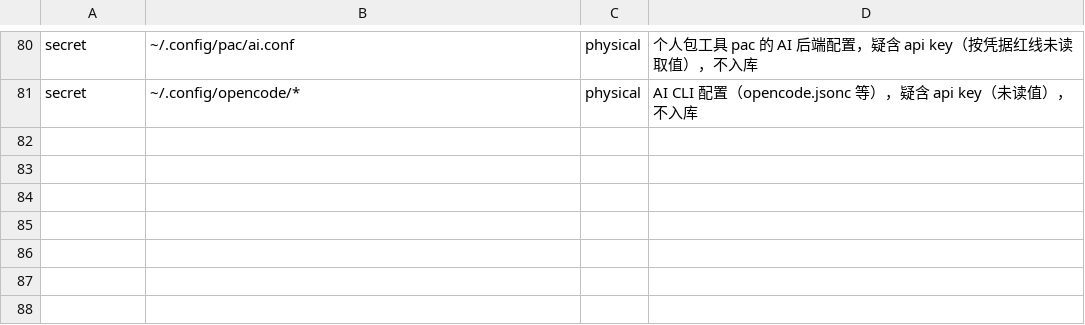
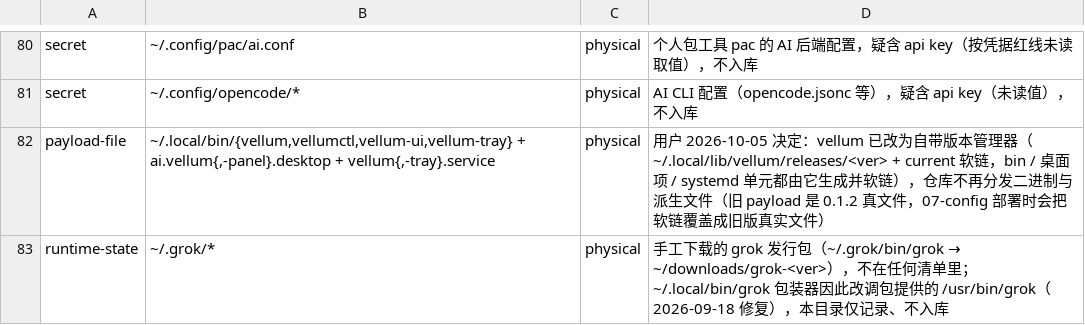
Before and after one commit to tjz123psh/arch-dms, a TSV file: manifests/excluded.tsv, drawn as a sheet; only a part is shown, gaps mark what is left out; the diff names each change by its address in the sheet, - before the commit and + after, or states it on an @@ line.

Commit message:
chore(payload): 移除 vellum 载荷（已改用其自带版本管理器）+ AGENTS.md 工作区路径回正
【vellum】用户 2026-10-05 决定从仓库移除
- 背景：vellum 现在由自己的安装器管理 —— ~/.local/lib/vellum/releases/<版本> + current/previous
  软链，而 ~/.local/bin/{vellum,vellumctl,vellum-ui,vellum-tray}、ai.vellum{,-panel}.desktop、
  vellum{,-tray}.service **全部是指向 current/generated/ 的软链**（当前 0.2.0-clean-e1798197）。
- 问题：仓库里那 4 个二进制（0.1.2 真实文件）与两个真实桌面项/单元，07-config 部署时会先删软链
  再写真实文件 ⇒ 把版本化安装覆盖成旧版。
- 处理：删除 8 个载荷文件 + 对应 8 条映射行；excluded.tsv 登记 vellum（payload-file）与
  ~/.grok（runtime-state）。
- 有意保留：hypr 键位/窗口规则里对 $HOME/.local/bin/vellumctl 的调用（宿主上由 vellum 自己
  提供的软链满足，恢复后装上 vellum 即可用）。

【AGENTS.md】"唯一可写范围"由改名前的 /home/pang/Projects/my-arch-setup-deepseek/ 回正为
/home/pang/Projects/arch-dms/（旧路径已空置），并注明改名事实。

【README】硬编码 /home/pang 计数 39→29（.config+.local 24→16、systemd user 单元 五→三个、
scripts 5→6、md 10→7）：去掉 vellum 六项，并吸收本轮 md / ~/scripts 同步带来的变化。

门禁：./check-extend.sh --full 13 节全绿（session-lifecycle 283 / behavior 68 / pacman-order 17）

```diff
--- a/manifests/excluded.tsv
+++ b/manifests/excluded.tsv
+row 82: payload-file | ~/.local/bin/{vellum,vellumctl,vellum-ui,vellum-tray} + ai.vellum{,-panel}.desktop + vellum{,-tray}.service | physical | 用户 2026-10-05 决定：vellum 已改为自带版本管理器（~/.local/lib/vellum/releases/<ver> + current 软链，bin / 桌面项 / systemd 单元都由它生成并软链），仓库不再分发二进制与派生文件（旧 payload 是 0.1.2 真文件，07-config 部署时会把软链覆盖成旧版真实文件）
+row 83: runtime-state | ~/.grok/* | physical | 手工下载的 grok 发行包（~/.grok/bin/grok → ~/downloads/grok-<ver>），不在任何清单里；~/.local/bin/grok 包装器因此改调包提供的 /usr/bin/grok（2026-09-18 修复），本目录仅记录、不入库
```
Also changed, not shown: manifests/config-mappings.tsv, 10 other files.
